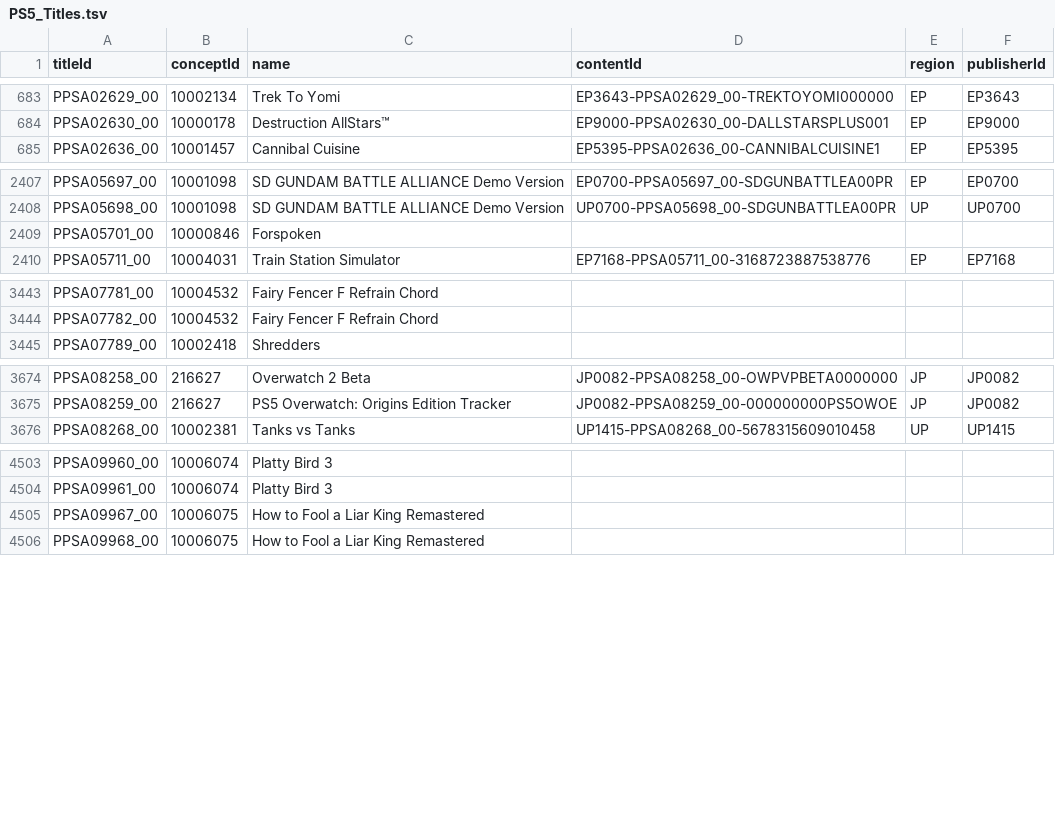
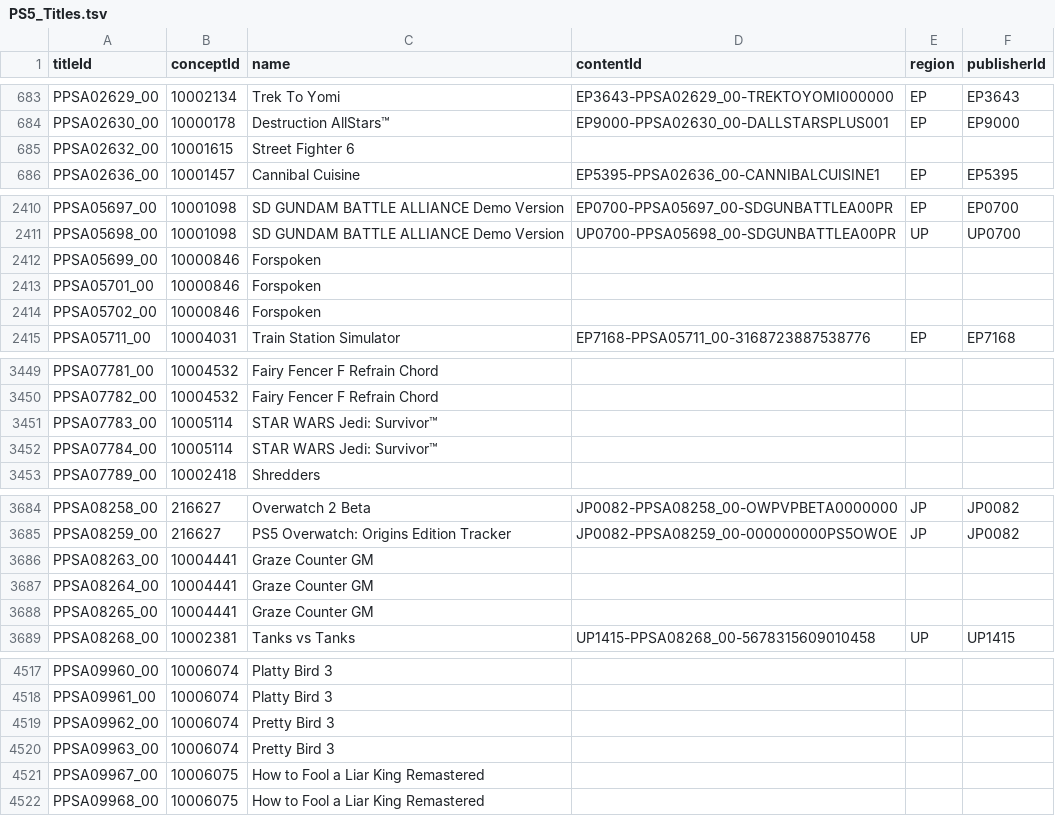
Before and after one commit to andshrew/PlayStation-Titles, a TSV file: PS5_Titles.tsv, drawn as a sheet; only a part is shown, gaps mark what is left out; the diff covers the shown part only.

```diff
--- a/PS5_Titles.tsv
+++ b/PS5_Titles.tsv
@@ -684,2 +684,3 @@ PPSA02629_00	10002134	Trek To Yomi	EP3643-PPSA02629_00-TREKTOYOMI000000	EP	EP364
 PPSA02630_00	10000178	Destruction AllStars™	EP9000-PPSA02630_00-DALLSTARSPLUS001	EP	EP9000
+PPSA02632_00	10001615	Street Fighter 6			
 PPSA02636_00	10001457	Cannibal Cuisine	EP5395-PPSA02636_00-CANNIBALCUISINE1	EP	EP5395
@@ -2408,3 +2411,5 @@ PPSA05697_00	10001098	SD GUNDAM BATTLE ALLIANCE Demo Version	EP0700-PPSA05697_00
 PPSA05698_00	10001098	SD GUNDAM BATTLE ALLIANCE Demo Version	UP0700-PPSA05698_00-SDGUNBATTLEA00PR	UP	UP0700
+PPSA05699_00	10000846	Forspoken			
 PPSA05701_00	10000846	Forspoken			
+PPSA05702_00	10000846	Forspoken			
 PPSA05711_00	10004031	Train Station Simulator	EP7168-PPSA05711_00-3168723887538776	EP	EP7168
@@ -3444,2 +3450,4 @@ PPSA07781_00	10004532	Fairy Fencer F Refrain Chord
 PPSA07782_00	10004532	Fairy Fencer F Refrain Chord			
+PPSA07783_00	10005114	STAR WARS Jedi: Survivor™			
+PPSA07784_00	10005114	STAR WARS Jedi: Survivor™			
 PPSA07789_00	10002418	Shredders			
@@ -3675,2 +3685,5 @@ PPSA08258_00	216627	Overwatch 2 Beta	JP0082-PPSA08258_00-OWPVPBETA0000000	JP	JP0
 PPSA08259_00	216627	PS5 Overwatch: Origins Edition Tracker	JP0082-PPSA08259_00-000000000PS5OWOE	JP	JP0082
+PPSA08263_00	10004441	Graze Counter GM			
+PPSA08264_00	10004441	Graze Counter GM			
+PPSA08265_00	10004441	Graze Counter GM			
 PPSA08268_00	10002381	Tanks vs Tanks	UP1415-PPSA08268_00-5678315609010458	UP	UP1415
@@ -4504,2 +4518,4 @@ PPSA09960_00	10006074	Platty Bird 3
 PPSA09961_00	10006074	Platty Bird 3			
+PPSA09962_00	10006074	Pretty Bird 3			
+PPSA09963_00	10006074	Pretty Bird 3			
 PPSA09967_00	10006075	How to Fool a Liar King Remastered			
```
Also changed, not shown: 6 added rows elsewhere in this file, Region/America/PS4_UP_Titles_by_Concept.tsv, Region/America/PS4_UP_Titles_by_Name.tsv, 20 other files.
